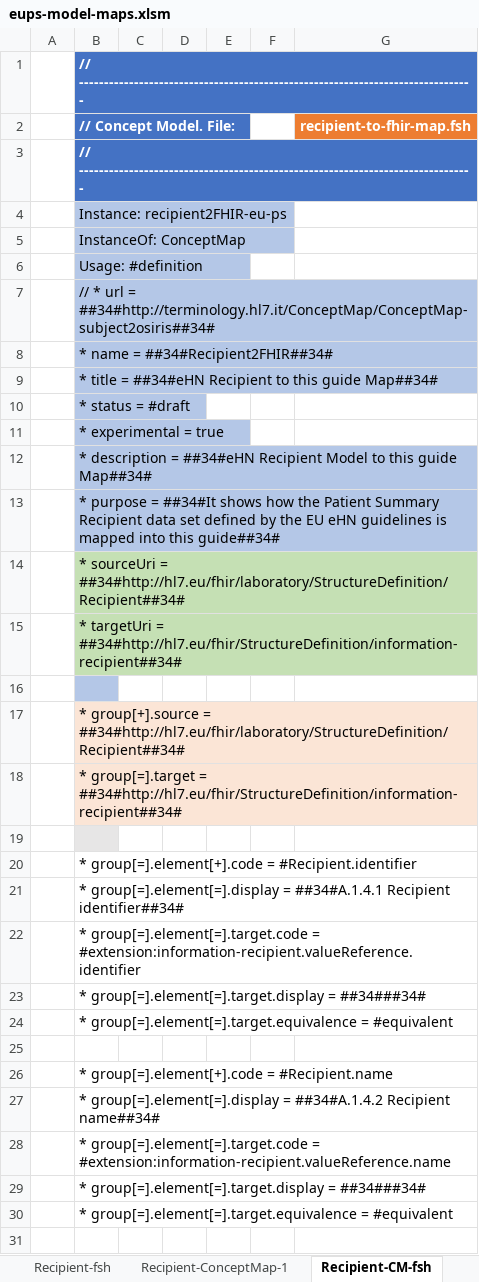
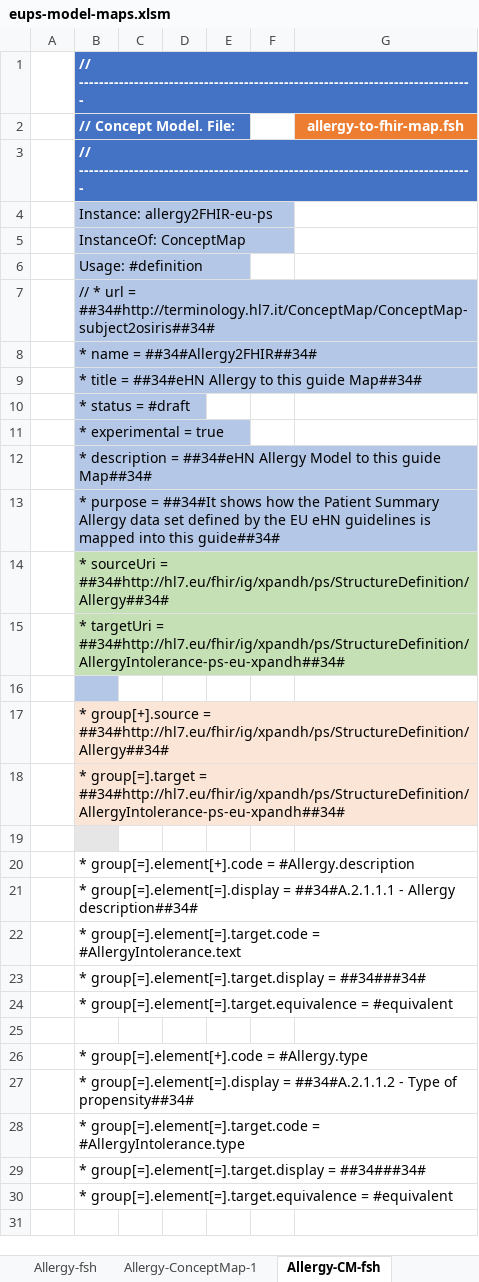
Before and after one commit to carmoao/XpanDH-PS, an Excel workbook: src-models/eups-model-maps.xlsm, sheet Allergy-CM-fsh, drawn as a sheet; only a part is shown; values as stored, in another font and other column widths than the file's, no borders; charts and pictures not drawn; the diff covers the shown part only; the diff names each change by its address in the sheet, - before the commit and + after, or states it on an @@ line.

Commit message:
added model and map for Allergy

```diff
--- a/src-models/eups-model-maps.xlsm (sheet Allergy-CM-fsh)
+++ b/src-models/eups-model-maps.xlsm (sheet Allergy-CM-fsh)
-sheet tab: Recipient-fsh
+sheet tab: Allergy-fsh
-sheet tab: Recipient-ConceptMap-1
+sheet tab: Allergy-ConceptMap-1
-sheet tab: Recipient-CM-fsh
+sheet tab: Allergy-CM-fsh
-G2: recipient-to-fhir-map.fsh
+G2: allergy-to-fhir-map.fsh
-B4 (// Concept Model. File:): Instance: recipient2FHIR-eu-ps
+B4 (// Concept Model. File:): Instance: allergy2FHIR-eu-ps
-B8 (// Concept Model. File:): * name = ##34#Recipient2FHIR##34#
+B8 (// Concept Model. File:): * name = ##34#Allergy2FHIR##34#
-B9 (// Concept Model. File:): …= ##34#eHN Recipient to this…
+B9 (// Concept Model. File:): …= ##34#eHN Allergy to this…
-B12 (// Concept Model. File:): …= ##34#eHN Recipient Model to…
+B12 (// Concept Model. File:): …= ##34#eHN Allergy Model to…
-B13 (// Concept Model. File:): …Patient Summary Recipient data set…
+B13 (// Concept Model. File:): …Patient Summary Allergy data set…
-B14 (// Concept Model. File:): …sourceUri = ##34#http://hl7.eu/fhir/laboratory/StructureDefinition/Recipient##34#
+B14 (// Concept Model. File:): …sourceUri = ##34#http://hl7.eu/fhir/ig/xpandh/ps/StructureDefinition/Allergy##34#
-B15 (// Concept Model. File:): …targetUri = ##34#http://hl7.eu/fhir/StructureDefinition/information-recipient##34#
+B15 (// Concept Model. File:): …targetUri = ##34#http://hl7.eu/fhir/ig/xpandh/ps/StructureDefinition/AllergyIntolerance-ps-eu-xpandh##34#
-B17 (// Concept Model. File:): …group[+].source = ##34#http://hl7.eu/fhir/laboratory/StructureDefinition/Recipient##34#
+B17 (// Concept Model. File:): …group[+].source = ##34#http://hl7.eu/fhir/ig/xpandh/ps/StructureDefinition/Allergy##34#
-B18 (// Concept Model. File:): …group[=].target = ##34#http://hl7.eu/fhir/StructureDefinition/information-recipient##34#
+B18 (// Concept Model. File:): …group[=].target = ##34#http://hl7.eu/fhir/ig/xpandh/ps/StructureDefinition/AllergyIntolerance-ps-eu-xpandh##34#
-B20 (// Concept Model. File:): …group[=].element[+].code = #Recipient.identifier
+B20 (// Concept Model. File:): …group[=].element[+].code = #Allergy.description
-B21 (// Concept Model. File:): …group[=].element[=].display = ##34#A.1.4.1 Recipient identifier##34#
+B21 (// Concept Model. File:): …group[=].element[=].display = ##34#A.2.1.1.1 - Allergy description##34#
-B22 (// Concept Model. File:): …group[=].element[=].target.code = #extension:information-recipient.valueReference.identifier
+B22 (// Concept Model. File:): …group[=].element[=].target.code = #AllergyIntolerance.text
-B26 (// Concept Model. File:): * group[=].element[+].code = #Recipient.name
+B26 (// Concept Model. File:): * group[=].element[+].code = #Allergy.type
-B27 (// Concept Model. File:): …group[=].element[=].display = ##34#A.1.4.2 Recipient name##34#
+B27 (// Concept Model. File:): …group[=].element[=].display = ##34#A.2.1.1.2 - Type of propensity##34#
-B28 (// Concept Model. File:): …group[=].element[=].target.code = #extension:information-recipient.valueReference.name
+B28 (// Concept Model. File:): …group[=].element[=].target.code = #AllergyIntolerance.type
```
Also changed, not shown: 7 added rows, 7 removed rows, 1 moved row and 33 edited cells elsewhere in this sheet, sheet Allergy-ConceptMap-1, sheet A.2.1.1 Allergy, sheet Allergy-fsh, sheet PS-ConceptMap-2, sheet Body, sheet PS-ConceptMap-1, 24 more sheets, other sheet tabs, formulas that keep their value, charts or pictures, 5 other files.
